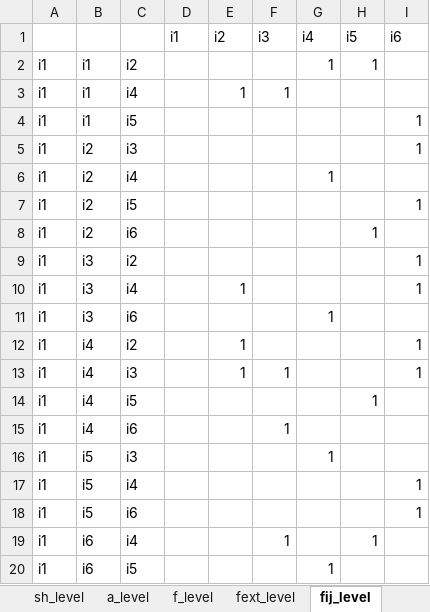
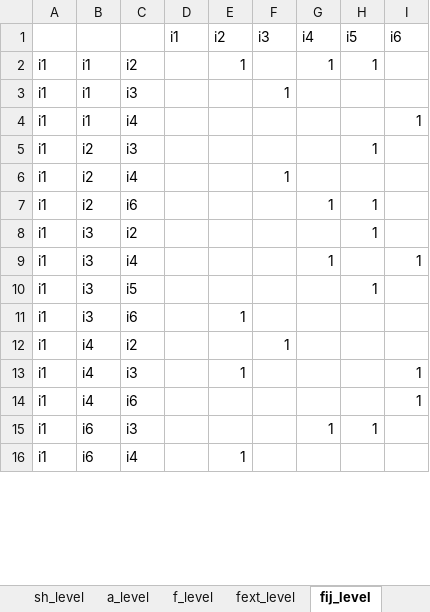
Before and after one commit to frealr/HubSpokeNetworkDesign, an Excel workbook: 6node_spain/output_all.xlsx, sheet fij_level, drawn as a sheet; only a part is shown; values as stored, in another font and other column widths than the file's, no borders; removed rows and columns are numbered as before the commit, all else as after; the diff covers the shown part only; the diff names each change by its address in the sheet, - before the commit and + after, or states it on an @@ line.

```diff
--- a/6node_spain/output_all.xlsx (sheet fij_level)
+++ b/6node_spain/output_all.xlsx (sheet fij_level)
-E2 (i2): (empty)
+E2 (i2): 1
-C3: i4
+C3: i3
-E3 (i2): 1
+E3 (i2): (empty)
-C4: i5
+C4: i4
-H5 (i5): (empty)
+H5 (i5): 1
-I5 (i6): 1
+I5 (i6): (empty)
-F6 (i3): (empty)
+F6 (i3): 1
-G6 (i4): 1
+G6 (i4): (empty)
-row 7: i1 | i2 | i5 |  |  |  |  |  | 1
-G7 (i4): (empty)
+G7 (i4): 1
-H8 (i5): (empty)
+H8 (i5): 1
-I8 (i6): 1
+I8 (i6): (empty)
-E9 (i2): 1
+E9 (i2): (empty)
-G9 (i4): (empty)
+G9 (i4): 1
-row 11: i1 | i3 | i6 |  |  |  | 1
-row 12: i1 | i4 | i2 |  | 1 |  |  |  | 1
-row 13: i1 | i4 | i3 |  | 1 | 1 |  |  | 1
-B10: i4
+B10: i3
+row 11: i1 | i3 | i6 |  | 1
-C12: i6
+C12: i2
-row 16: i1 | i5 | i3 |  |  |  | 1
-B13:B14: i5
+B13:B14: i4
-C13: i4
+C13: i3
-E13 (i2): (empty)
+E13 (i2): 1
-C15: i4
+C15: i3
-F15 (i3): 1
+F15 (i3): (empty)
-G15 (i4): (empty)
+G15 (i4): 1
-C16: i5
+C16: i4
-E16 (i2): (empty)
+E16 (i2): 1
-G16 (i4): 1
+G16 (i4): (empty)
```
Also changed, not shown: 27 added rows, 23 removed rows, 1 moved row and 52 edited cells elsewhere in this sheet, sheet a_level, sheet fext_level, sheet f_level, sheet sh_level, sheet s_level, sheet mip_opt_gap, 1 more sheet, 6node_spain/output_a.xlsx, 6node_spain/output_s.xlsx, 10 other files.
